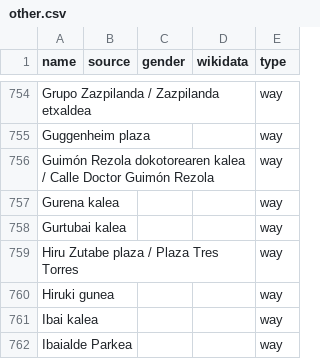
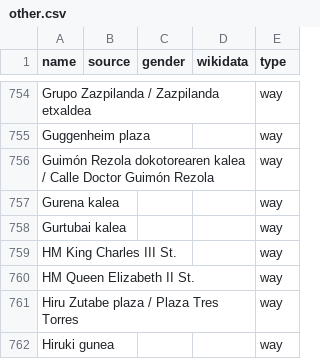
Before and after one commit to EqualStreetNames/equalstreetnames-bilbao, a CSV file: data/other.csv, drawn as a sheet; only a part is shown, gaps mark what is left out; the shorter side is filled out with more unchanged rows; the diff names each change by its address in the sheet, - before the commit and + after, or states it on an @@ line.

```diff
--- a/data/other.csv
+++ b/data/other.csv
+row 759: HM King Charles III St. |  |  |  | way
+row 760: HM Queen Elizabeth II St. |  |  |  | way
```
Also changed, not shown: 2 other files.
